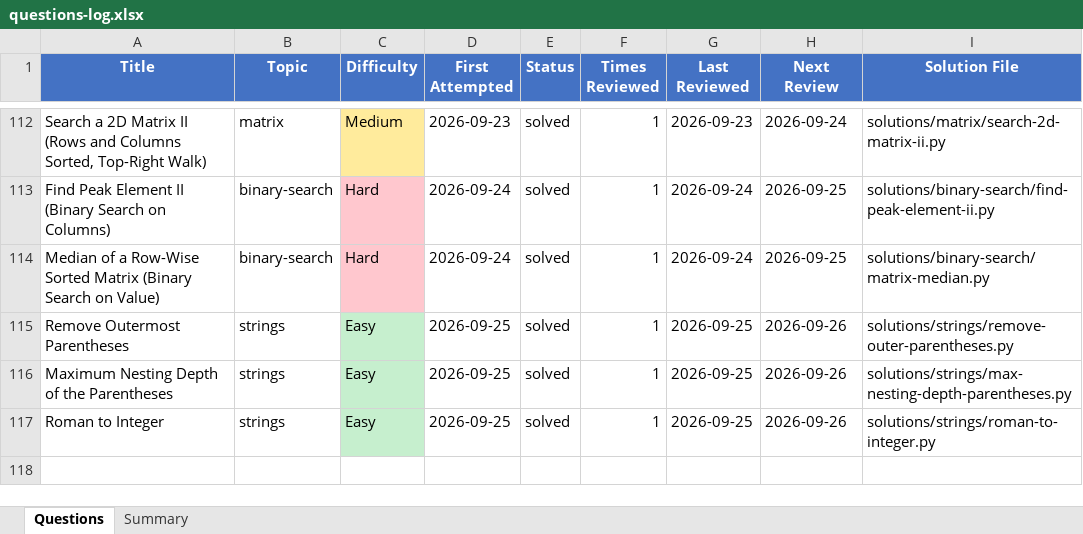
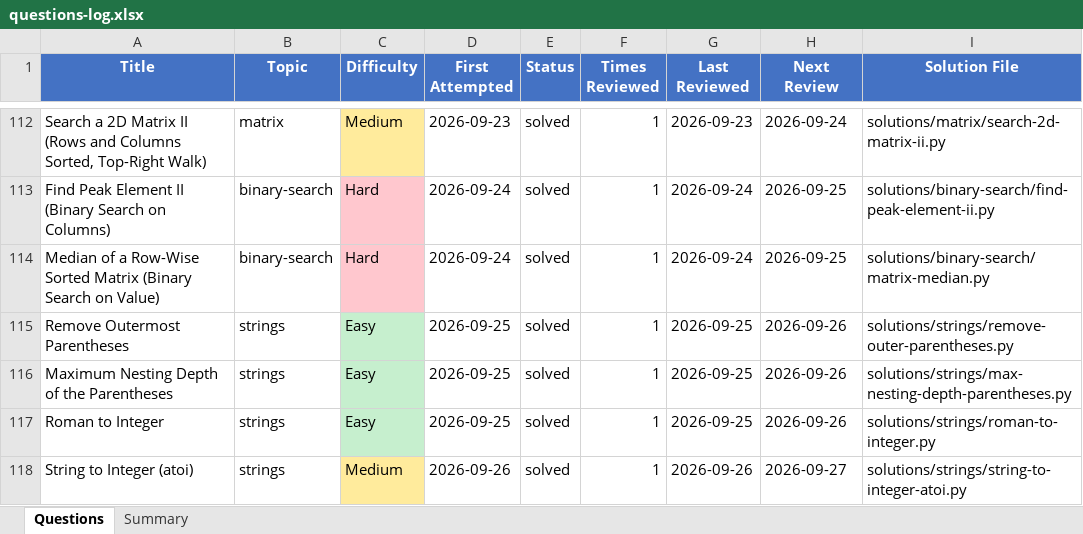
Before and after one commit to Ankush-Manhas840/Practice, an Excel workbook: questions-log.xlsx, sheet Questions, drawn as a sheet; only a part is shown, gaps mark what is left out; values as stored, in another font and other column widths than the file's, no borders; the diff names each change by its address in the sheet, - before the commit and + after, or states it on an @@ line.

```diff
--- a/questions-log.xlsx (sheet Questions)
+++ b/questions-log.xlsx (sheet Questions)
+row 118: String to Integer (atoi) | strings | Medium | 2026-09-26 | solved | 1 | 2026-09-26 | 2026-09-27 | solutions/strings/string-to-integer-atoi.py
```
Also changed, not shown: sheet Summary, 4 other files.
